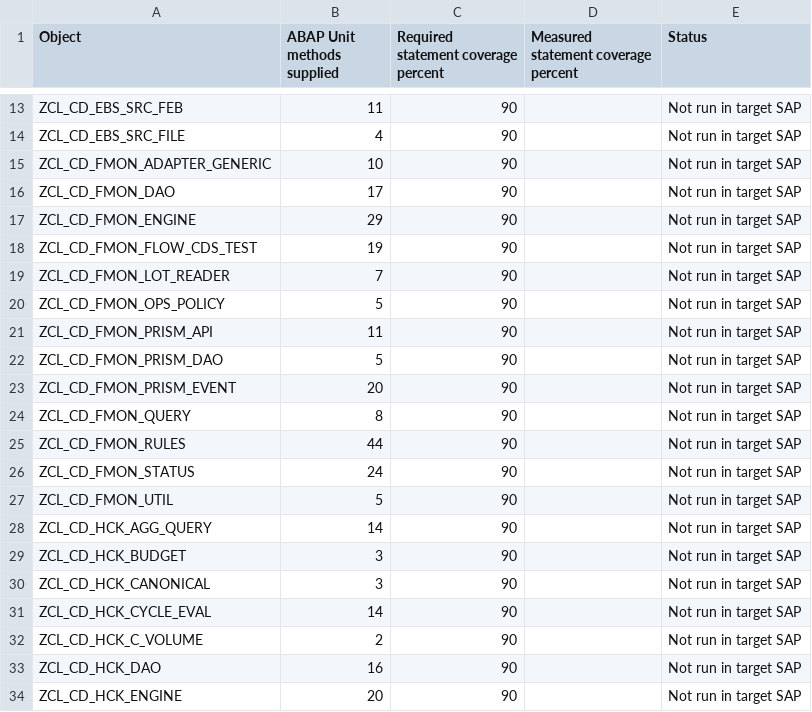
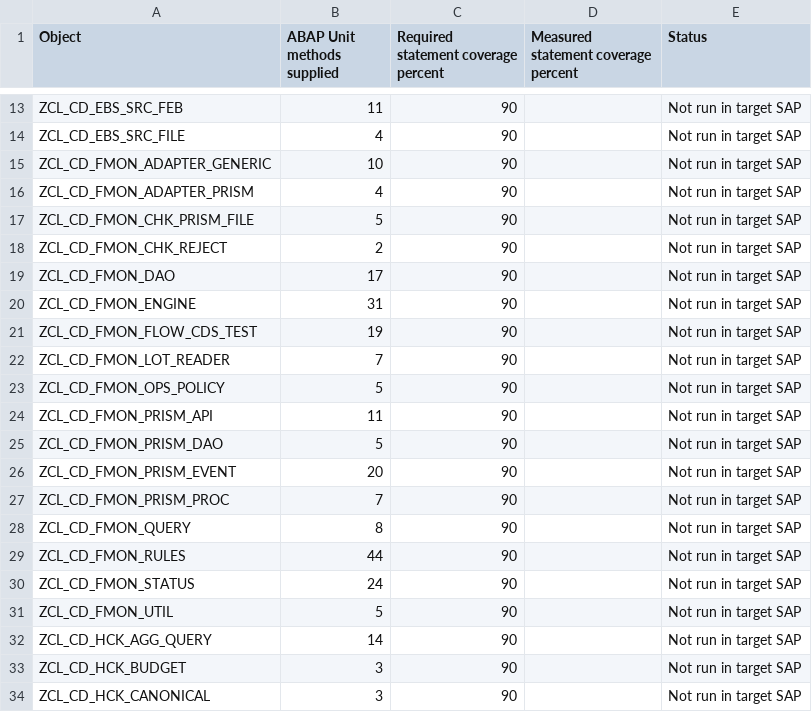
Before and after one commit to jaideep247/bai, a CSV file: ops-suite/docs/Coverage_Run_Register.csv, drawn as a sheet; only a part is shown, gaps mark what is left out; the shorter side is filled out with more unchanged rows.

```diff
--- a/ops-suite/docs/Coverage_Run_Register.csv
+++ b/ops-suite/docs/Coverage_Run_Register.csv
@@ -15,4 +15,7 @@ ZCL_CD_EBS_SRC_FILE,4,90,,Not run in target SAP
 ZCL_CD_FMON_ADAPTER_GENERIC,10,90,,Not run in target SAP
+ZCL_CD_FMON_ADAPTER_PRISM,4,90,,Not run in target SAP
+ZCL_CD_FMON_CHK_PRISM_FILE,5,90,,Not run in target SAP
+ZCL_CD_FMON_CHK_REJECT,2,90,,Not run in target SAP
 ZCL_CD_FMON_DAO,17,90,,Not run in target SAP
-ZCL_CD_FMON_ENGINE,29,90,,Not run in target SAP
+ZCL_CD_FMON_ENGINE,31,90,,Not run in target SAP
 ZCL_CD_FMON_FLOW_CDS_TEST,19,90,,Not run in target SAP
@@ -23,2 +26,3 @@ ZCL_CD_FMON_PRISM_DAO,5,90,,Not run in target SAP
 ZCL_CD_FMON_PRISM_EVENT,20,90,,Not run in target SAP
+ZCL_CD_FMON_PRISM_PROC,7,90,,Not run in target SAP
 ZCL_CD_FMON_QUERY,8,90,,Not run in target SAP
```
Also changed, not shown: ops-suite/docs/Changed_Artifacts.csv, 13 other files.
